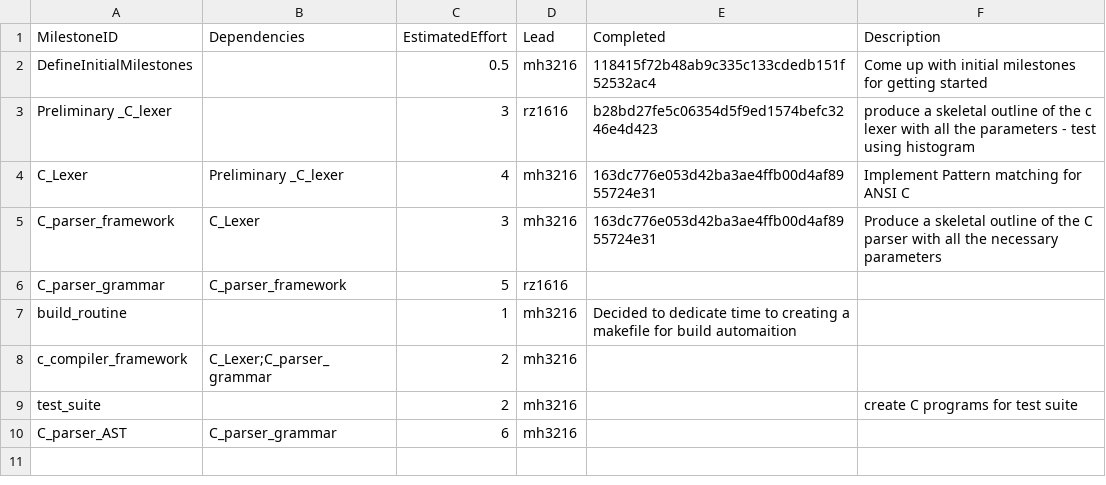
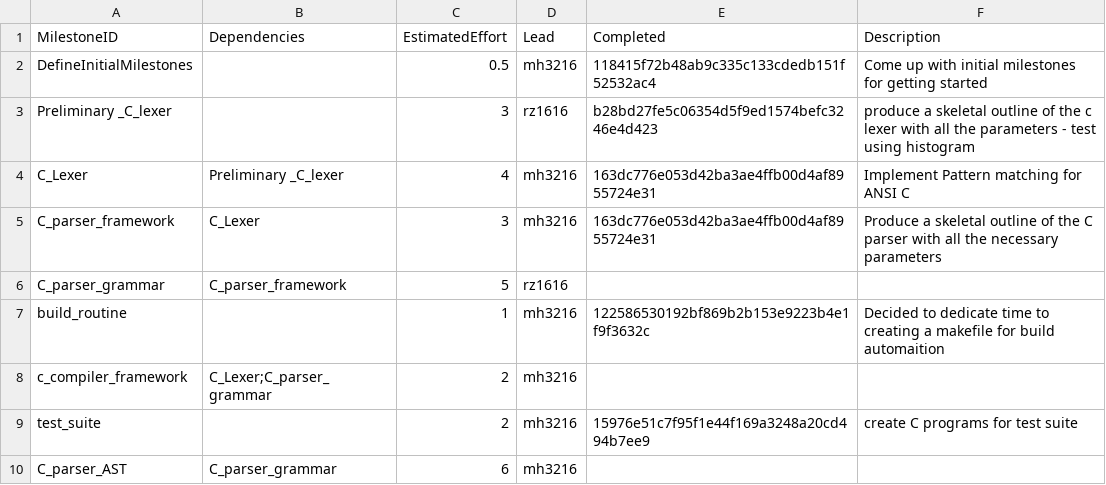
Before and after one commit to garfield97/Ansi-c_compiler, a CSV file: management/milestones.csv, drawn as a sheet.

Commit message:
log effort and hash's

```diff
--- a/management/milestones.csv
+++ b/management/milestones.csv
@@ -6,5 +6,5 @@ C_parser_framework,C_Lexer,3,mh3216,163dc776e053d42ba3ae4ffb00d4af8955724e31,Pro
 C_parser_grammar,C_parser_framework,5,rz1616,,
-build_routine,,1,mh3216,Decided to dedicate time to creating a makefile for build automaition
+build_routine,,1,mh3216,122586530192bf869b2b153e9223b4e1f9f3632c,Decided to dedicate time to creating a makefile for build automaition
 c_compiler_framework,C_Lexer;C_parser_grammar,2,mh3216,,
-test_suite,,2,mh3216,,create C programs for test suite
+test_suite,,2,mh3216,15976e51c7f95f1e44f169a3248a20cd494b7ee9,create C programs for test suite
 C_parser_AST,C_parser_grammar,6,mh3216,,
```
Also changed, not shown: management/effort-log.csv, management/schedule.csv.
